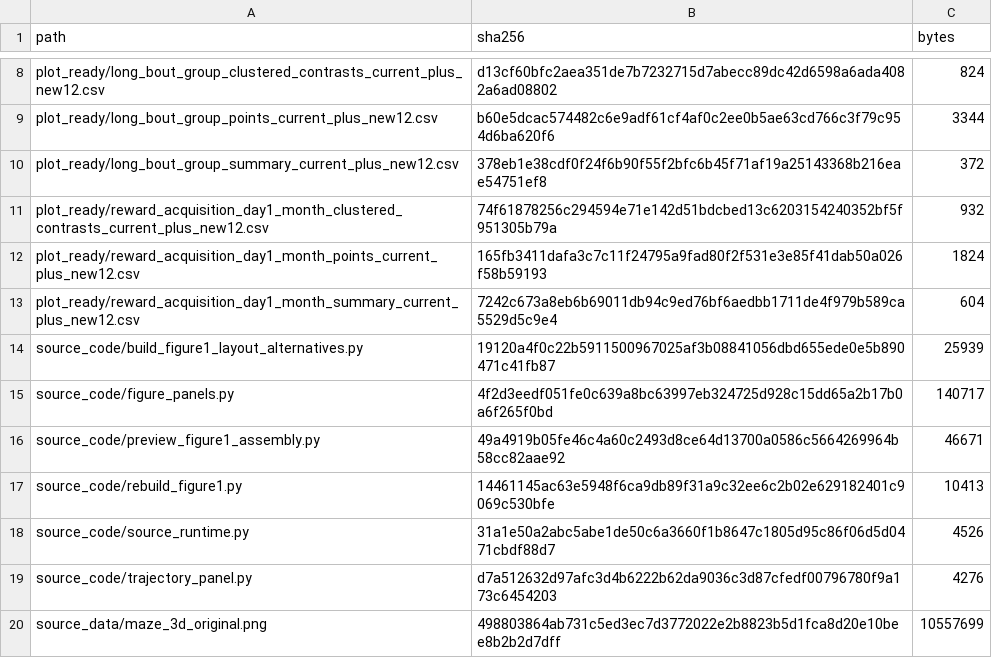
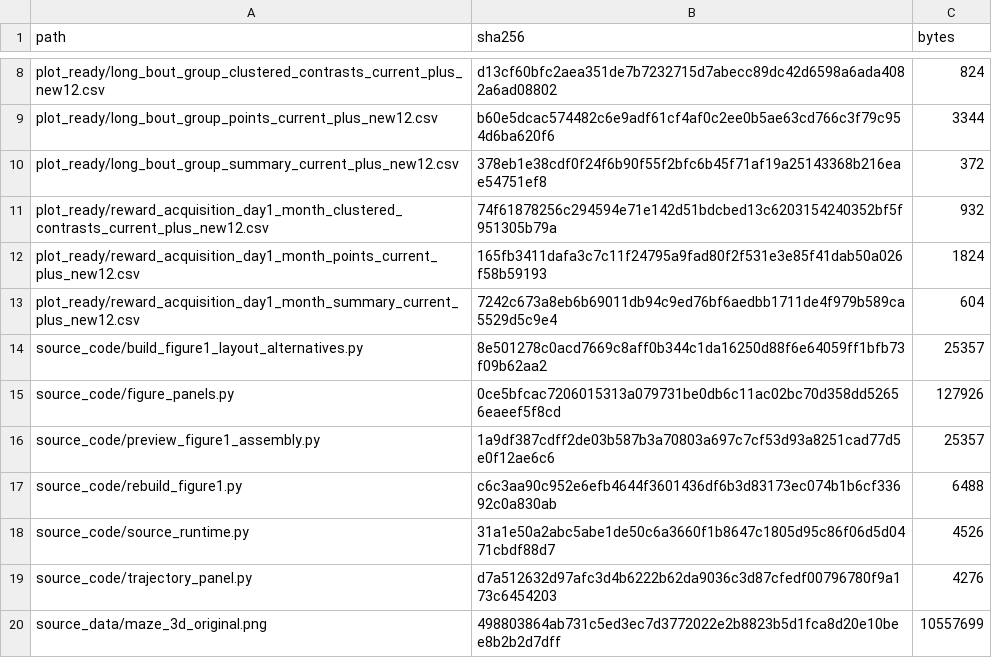
Before and after one commit to iamjiangwu/maze-lifelong-memory, a CSV file: reproduction/metadata/1/source_inputs.csv, drawn as a sheet; only a part is shown, gaps mark what is left out.

Commit message:
Remove dead display branches and historical path defaults

```diff
--- a/reproduction/metadata/1/source_inputs.csv
+++ b/reproduction/metadata/1/source_inputs.csv
@@ -13,6 +13,6 @@ plot_ready/reward_acquisition_day1_month_points_current_plus_new12.csv,165fb3411
 plot_ready/reward_acquisition_day1_month_summary_current_plus_new12.csv,7242c673a8eb6b69011db94c9ed76bf6aedbb1711de4f979b589ca5529d5c9e4,604
-source_code/build_figure1_layout_alternatives.py,19120a4f0c22b5911500967025af3b08841056dbd655ede0e5b890471c41fb87,25939
-source_code/figure_panels.py,4f2d3eedf051fe0c639a8bc63997eb324725d928c15dd65a2b17b0a6f265f0bd,140717
-source_code/preview_figure1_assembly.py,49a4919b05fe46c4a60c2493d8ce64d13700a0586c5664269964b58cc82aae92,46671
-source_code/rebuild_figure1.py,14461145ac63e5948f6ca9db89f31a9c32ee6c2b02e629182401c9069c530bfe,10413
+source_code/build_figure1_layout_alternatives.py,8e501278c0acd7669c8aff0b344c1da16250d88f6e64059ff1bfb73f09b62aa2,25357
+source_code/figure_panels.py,0ce5bfcac7206015313a079731be0db6c11ac02bc70d358dd52656eaeef5f8cd,127926
+source_code/preview_figure1_assembly.py,1a9df387cdff2de03b587b3a70803a697c7cf53d93a8251cad77d5e0f12ae6c6,25357
+source_code/rebuild_figure1.py,c6c3aa90c952e6efb4644f3601436df6b3d83173ec074b1b6cf33692c0a830ab,6488
 source_code/source_runtime.py,31a1e50a2abc5abe1de50c6a3660f1b8647c1805d95c86f06d5d0471cbdf88d7,4526
```
Also changed, not shown: 18 other files.
